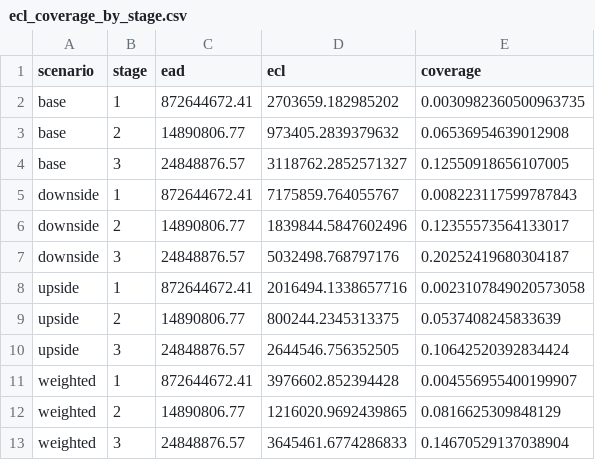
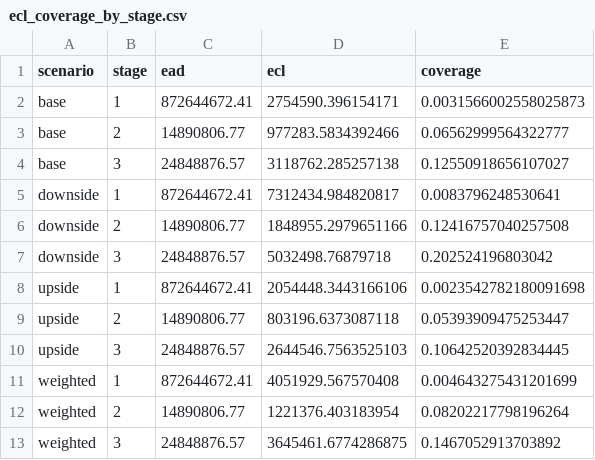
Before and after one commit to elgunismayil0v2001/ecl-framework, a CSV file: reports/tables/ecl_coverage_by_stage.csv, drawn as a sheet.

```diff
--- a/reports/tables/ecl_coverage_by_stage.csv
+++ b/reports/tables/ecl_coverage_by_stage.csv
@@ -1,13 +1,13 @@
 scenario,stage,ead,ecl,coverage
-base,1,872644672.41,2703659.182985202,0.0030982360500963735
-base,2,14890806.77,973405.2839379632,0.06536954639012908
-base,3,24848876.57,3118762.2852571327,0.12550918656107005
-downside,1,872644672.41,7175859.764055767,0.008223117599787843
-downside,2,14890806.77,1839844.5847602496,0.12355573564133017
-downside,3,24848876.57,5032498.768797176,0.20252419680304187
-upside,1,872644672.41,2016494.1338657716,0.0023107849020573058
-upside,2,14890806.77,800244.2345313375,0.0537408245833639
-upside,3,24848876.57,2644546.756352505,0.10642520392834424
-weighted,1,872644672.41,3976602.852394428,0.004556955400199907
-weighted,2,14890806.77,1216020.9692439865,0.0816625309848129
-weighted,3,24848876.57,3645461.6774286833,0.14670529137038904
+base,1,872644672.41,2754590.396154171,0.0031566002558025873
+base,2,14890806.77,977283.5834392466,0.06562999564322777
+base,3,24848876.57,3118762.285257138,0.12550918656107027
+downside,1,872644672.41,7312434.984820817,0.0083796248530641
+downside,2,14890806.77,1848955.2979651166,0.12416757040257508
+downside,3,24848876.57,5032498.76879718,0.202524196803042
+upside,1,872644672.41,2054448.3443166106,0.0023542782180091698
+upside,2,14890806.77,803196.6373087118,0.05393909475253447
+upside,3,24848876.57,2644546.7563525103,0.10642520392834445
+weighted,1,872644672.41,4051929.567570408,0.004643275431201699
+weighted,2,14890806.77,1221376.403183954,0.08202217798196264
+weighted,3,24848876.57,3645461.6774286875,0.1467052913703892
```
Also changed, not shown: reports/tables/ead_portfolio_path.csv, reports/tables/lifetime_pd_curves.csv, 41 other files.
